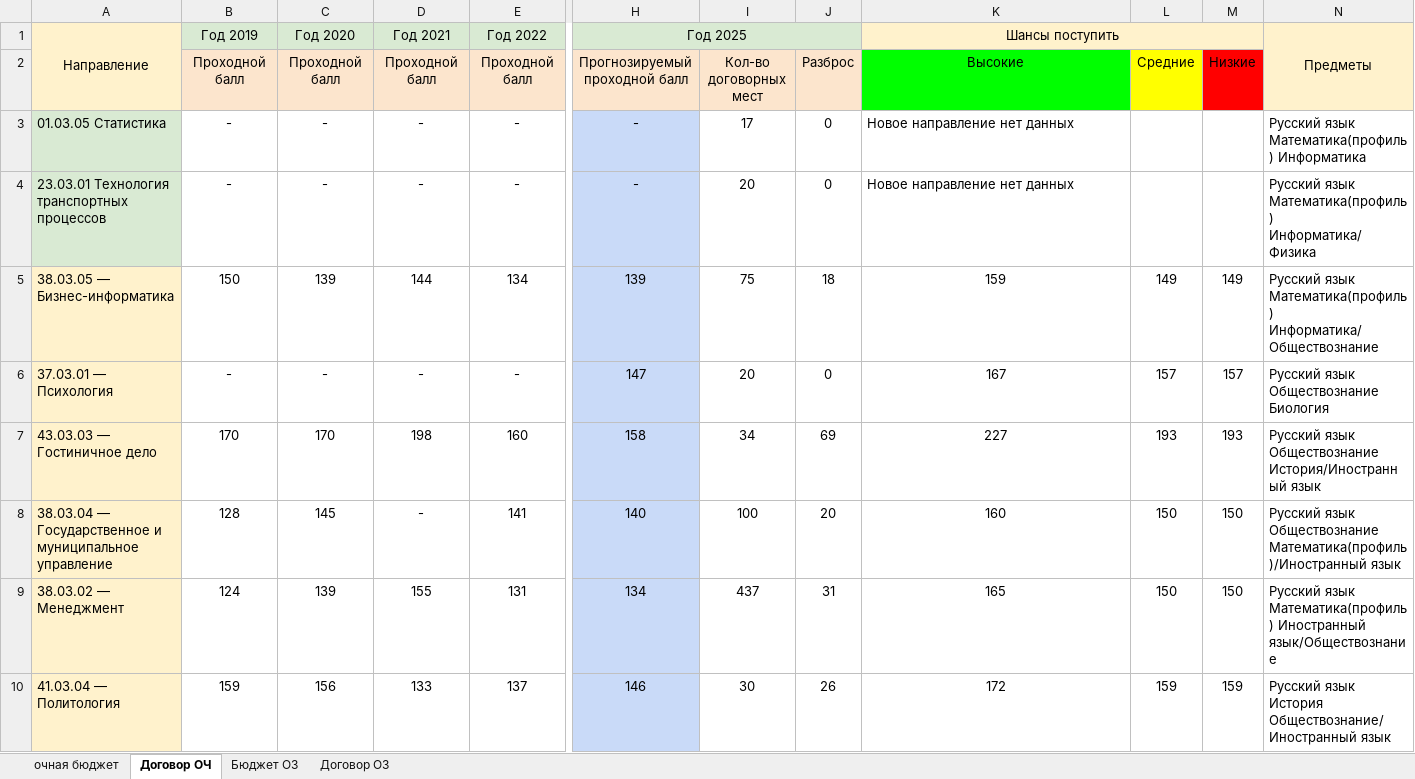
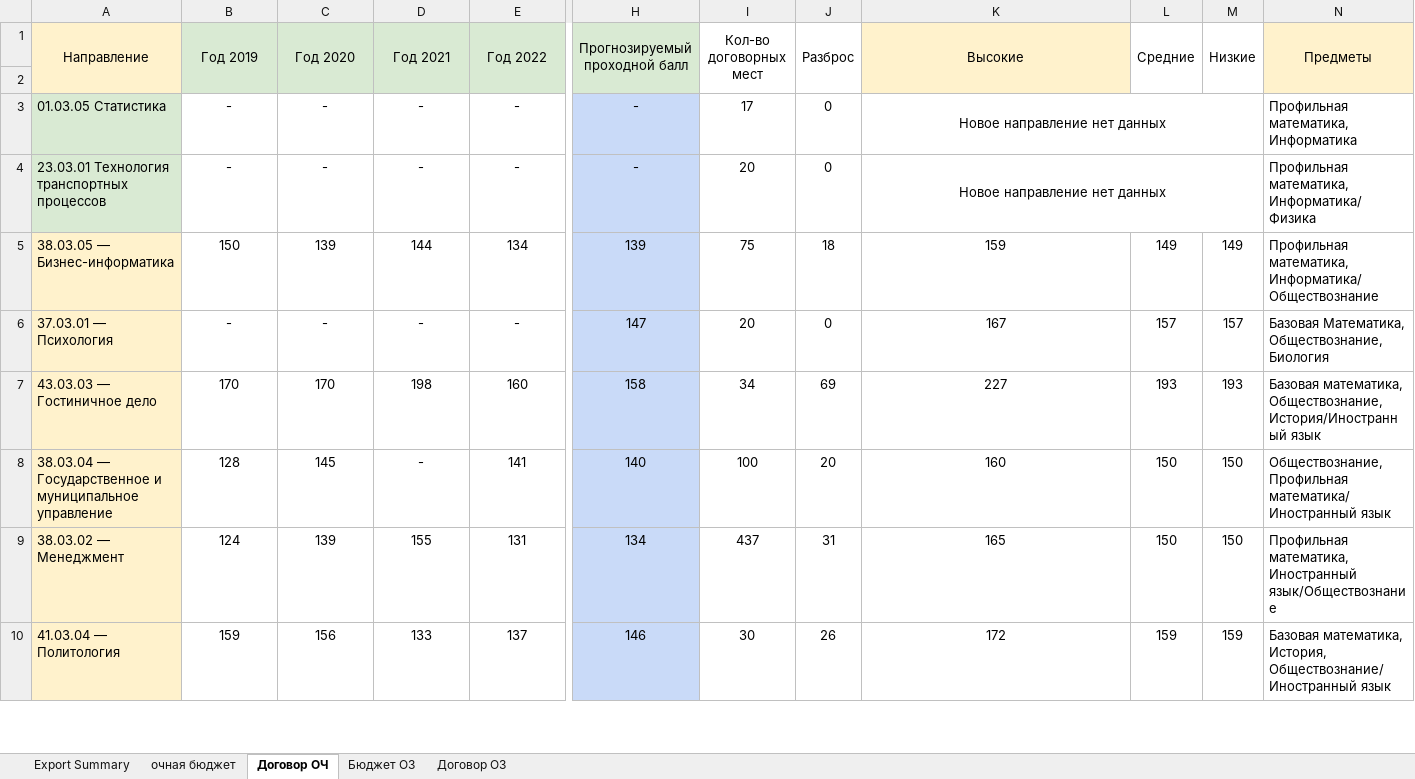
Before and after one commit to Nothingness159/TG_BOT-AdmissionSum, an Excel workbook: data/directions.xlsx, sheet Договор ОЧ, drawn as a sheet; only a part is shown, gaps mark what is left out; values as stored, in another font and other column widths than the file's, no borders; charts and pictures not drawn; rows hold the shown columns only; the diff covers the shown part only; the diff names each change by its address in the sheet, - before the commit and + after, or states it on an @@ line.

```diff
--- a/data/directions.xlsx (sheet Договор ОЧ)
+++ b/data/directions.xlsx (sheet Договор ОЧ)
+sheet tab: Export Summary
+B1:B2 merged
+C1:C2 merged
+D1:D2 merged
+E1:E2 merged
-H1: Год 2025
+H1: Прогнозируемый проходной балл
-H1:J1 merged
+H1:H2 merged
-I1: (empty)
+I1: Кол-во договорных мест
+I1:I2 merged
-J1: (empty)
+J1: Разброс
+J1:J2 merged
-K1: Шансы поступить
+K1: Высокие
-K1:M1 merged
+K1:K2 merged
-L1: (empty)
+L1: Средние
+L1:L2 merged
-M1: (empty)
+M1: Низкие
+M1:M2 merged
-row 2:  | Проходной балл | Проходной балл | Проходной балл | Проходной балл | Прогнозируемый проходной балл | Кол-во договорных мест | Разброс | Высокие | Средние | Низкие
+row 2: (empty)
-B2:J2 fill: #FCE5CD
+B2:J2 fill: none
-K2 fill: #00FF00
+K2 fill: none
-L2 fill: #FFFF00
+L2 fill: none
-M2 fill: #FF0000
+M2 fill: none
-K3:K4 alignment: left
+K3:K4 alignment: center
+K3:M3 merged
-N3 (Предметы): Русский язык Математика(профиль) Информатика
+N3 (Предметы): Профильная математика, Информатика
+K4:M4 merged
-N4 (Предметы): Русский язык Математика(профиль) Информатика/Физика
+N4 (Предметы): Профильная математика, Информатика/Физика
-N5 (Предметы): Русский язык Математика(профиль) Информатика/Обществознание
+N5 (Предметы): Профильная математика, Информатика/Обществознание
-N6 (Предметы): Русский язык Обществознание Биология
+N6 (Предметы): Базовая Математика, Обществознание, Биология
-N7 (Предметы): Русский язык Обществознание История/Иностранный язык
+N7 (Предметы): Базовая математика, Обществознание, История/Иностранный язык
-N8 (Предметы): Русский язык Обществознание Математика(профиль)/Иностранный язык
+N8 (Предметы): Обществознание, Профильная математика/Иностранный язык
-N9 (Предметы): Русский язык Математика(профиль) Иностранный язык/Обществознание
+N9 (Предметы): Профильная математика, Иностранный язык/Обществознание
-N10 (Предметы): Русский язык История Обществознание/Иностранный язык
+N10 (Предметы): Базовая математика, История, Обществознание/Иностранный язык
```
Also changed, not shown: 8 edited cells, cell formats and merged cells elsewhere in this sheet, sheet очная бюджет, sheet Бюджет ОЗ, sheet Договор ОЗ, formulas that keep their value, charts or pictures, 7 other files.
